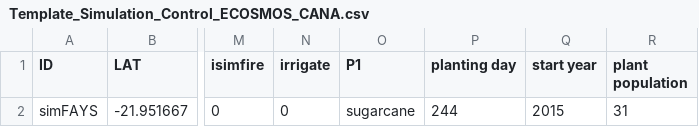
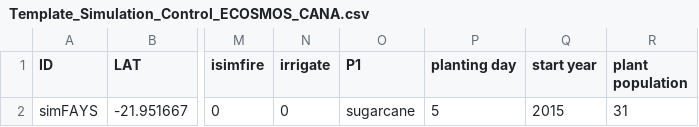
Before and after one commit to JBortolucci/ECOSMOS, a CSV file: inst/Template_Simulation_Control_ECOSMOS_CANA.csv, drawn as a sheet; only a part is shown, gaps mark what is left out; the diff names each change by its address in the sheet, - before the commit and + after, or states it on an @@ line.

```diff
--- a/inst/Template_Simulation_Control_ECOSMOS_CANA.csv
+++ b/inst/Template_Simulation_Control_ECOSMOS_CANA.csv
-P2 (planting day): 244
+P2 (planting day): 5
```
Also changed, not shown: inst/plant_params.csv, 16 other files.
